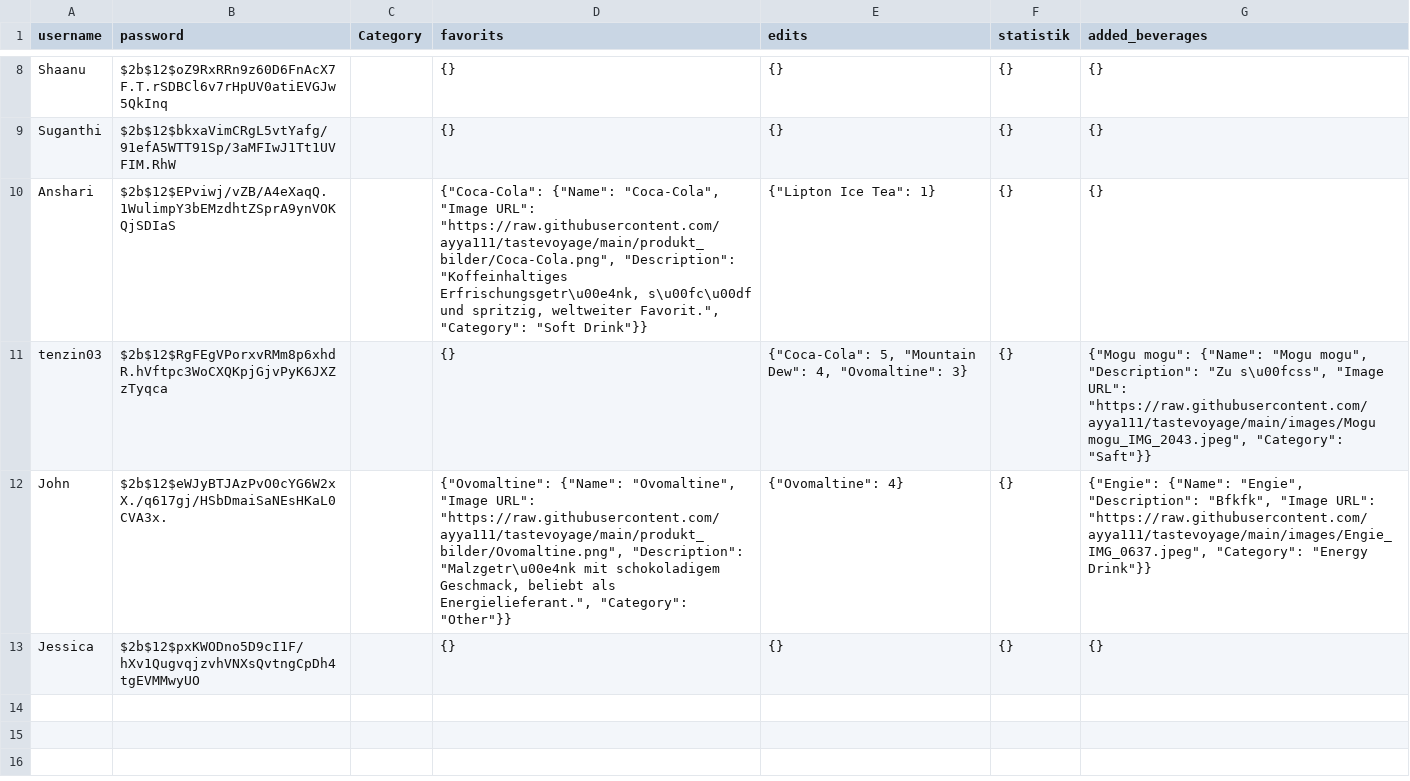
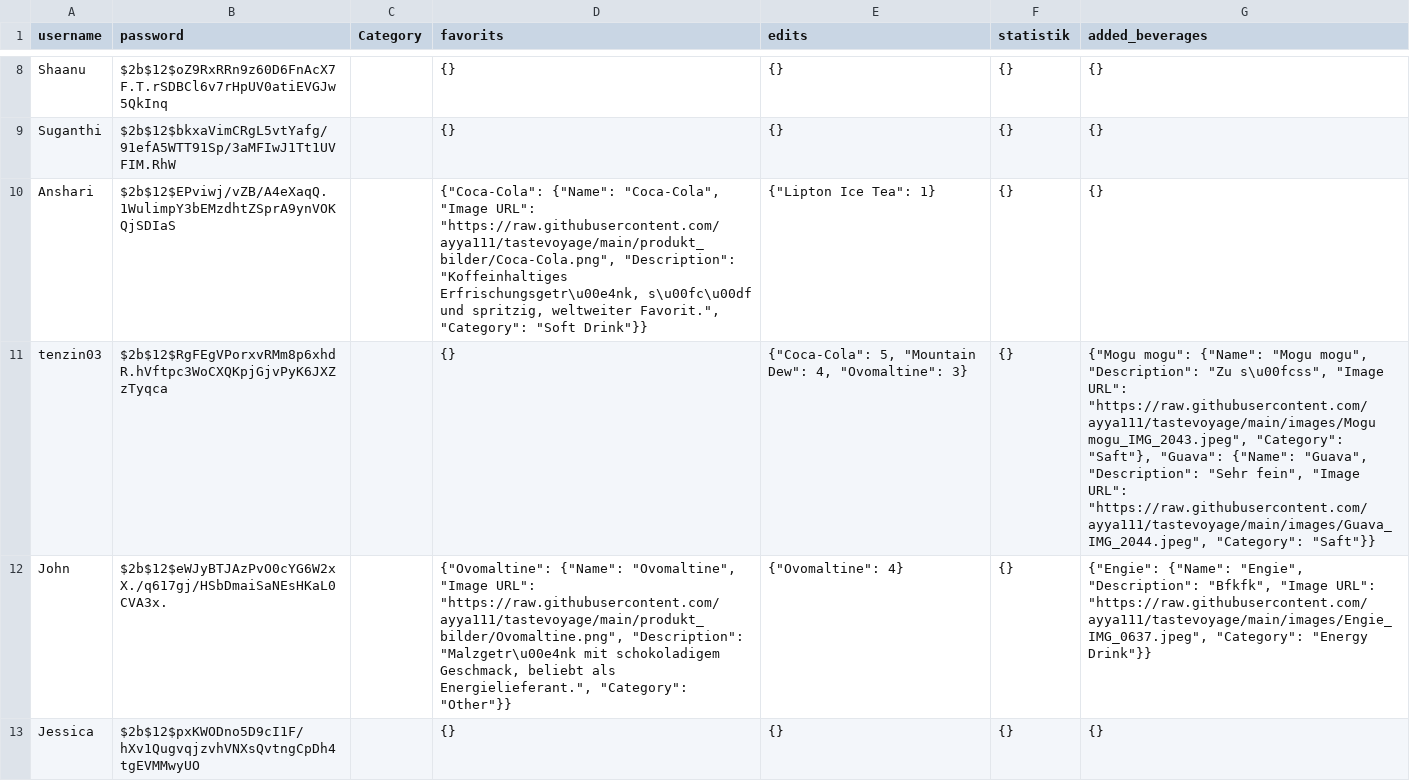
Before and after one commit to ayya111/tastevoyage, a CSV file: users.csv, drawn as a sheet; only a part is shown, gaps mark what is left out.

Commit message:
update file

```diff
--- a/users.csv
+++ b/users.csv
@@ -10,3 +10,3 @@ Suganthi,$2b$12$bkxaVimCRgL5vtYafg/91efA5WTT91Sp/3aMFIwJ1Tt1UVFIM.RhW,,{},{},{},
 Anshari,$2b$12$EPviwj/vZB/A4eXaqQ.1WulimpY3bEMzdhtZSprA9ynVOKQjSDIaS,,"{""Coca-Cola"": {""Name"": ""Coca-Cola"", ""Image URL"": ""https://raw.githubusercontent.com/ayya111/tastevoyage/main/produkt_bilder/Coca-Cola.png"", ""Description"": ""Koffeinhaltiges Erfrischungsgetr\u00e4nk, s\u00fc\u00df und spritzig, weltweiter Favorit."", ""Category"": ""Soft Drink""}}","{""Lipton Ice Tea"": 1}",{},{}
-tenzin03,$2b$12$RgFEgVPorxvRMm8p6xhdR.hVftpc3WoCXQKpjGjvPyK6JXZzTyqca,,{},"{""Coca-Cola"": 5, ""Mountain Dew"": 4, ""Ovomaltine"": 3}",{},"{""Mogu mogu"": {""Name"": ""Mogu mogu"", ""Description"": ""Zu s\u00fcss"", ""Image URL"": ""https://raw.githubusercontent.com/ayya111/tastevoyage/main/images/Mogu mogu_IMG_2043.jpeg"", ""Category"": ""Saft""}}"
+tenzin03,$2b$12$RgFEgVPorxvRMm8p6xhdR.hVftpc3WoCXQKpjGjvPyK6JXZzTyqca,,{},"{""Coca-Cola"": 5, ""Mountain Dew"": 4, ""Ovomaltine"": 3}",{},"{""Mogu mogu"": {""Name"": ""Mogu mogu"", ""Description"": ""Zu s\u00fcss"", ""Image URL"": ""https://raw.githubusercontent.com/ayya111/tastevoyage/main/images/Mogu mogu_IMG_2043.jpeg"", ""Category"": ""Saft""}, ""Guava"": {""Name"": ""Guava"", ""Description"": ""Sehr fein"", ""Image URL"": ""https://raw.githubusercontent.com/ayya111/tastevoyage/main/images/Guava_IMG_2044.jpeg"", ""Category"": ""Saft""}}"
 John,$2b$12$eWJyBTJAzPvO0cYG6W2xX./q617gj/HSbDmaiSaNEsHKaL0CVA3x.,,"{""Ovomaltine"": {""Name"": ""Ovomaltine"", ""Image URL"": ""https://raw.githubusercontent.com/ayya111/tastevoyage/main/produkt_bilder/Ovomaltine.png"", ""Description"": ""Malzgetr\u00e4nk mit schokoladigem Geschmack, beliebt als Energielieferant."", ""Category"": ""Other""}}","{""Ovomaltine"": 4}",{},"{""Engie"": {""Name"": ""Engie"", ""Description"": ""Bfkfk"", ""Image URL"": ""https://raw.githubusercontent.com/ayya111/tastevoyage/main/images/Engie_IMG_0637.jpeg"", ""Category"": ""Energy Drink""}}"
```
